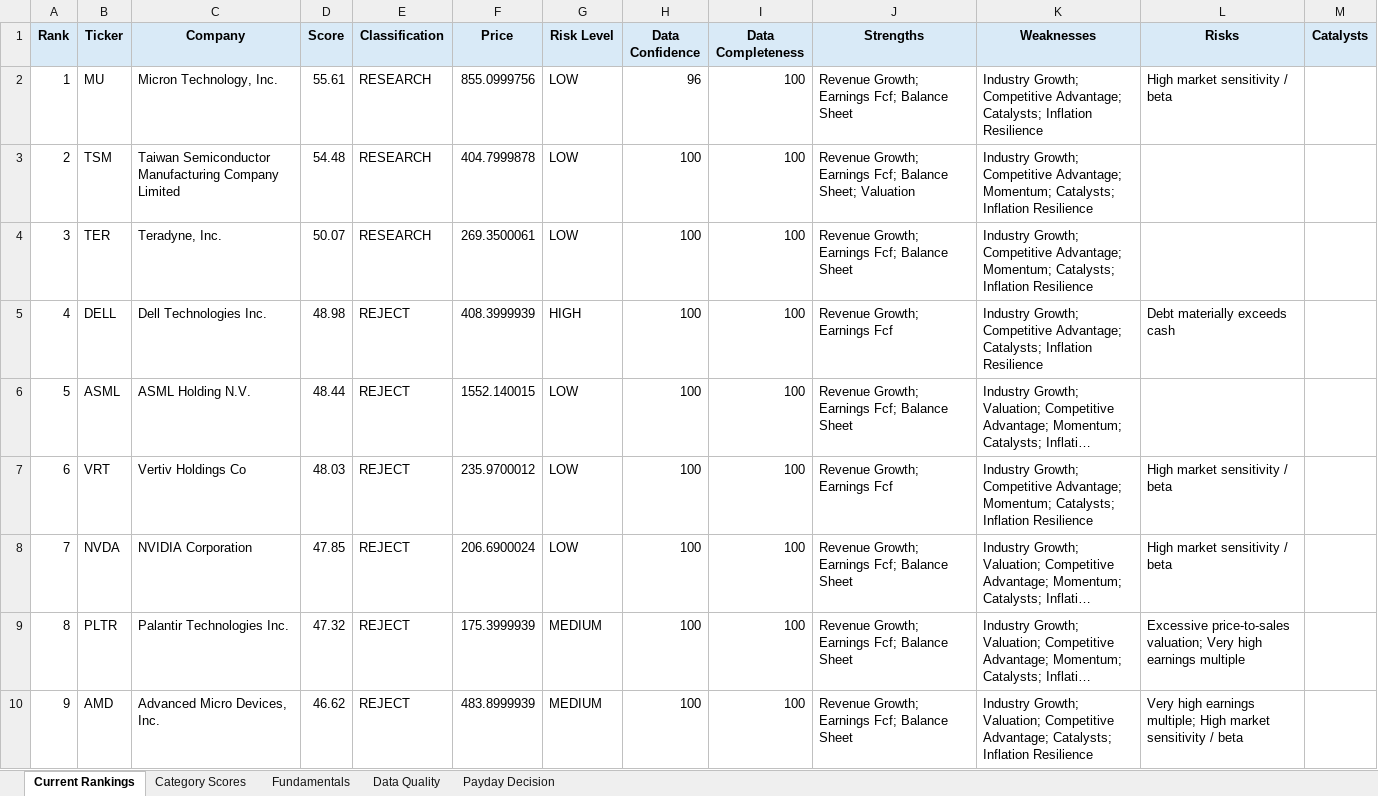
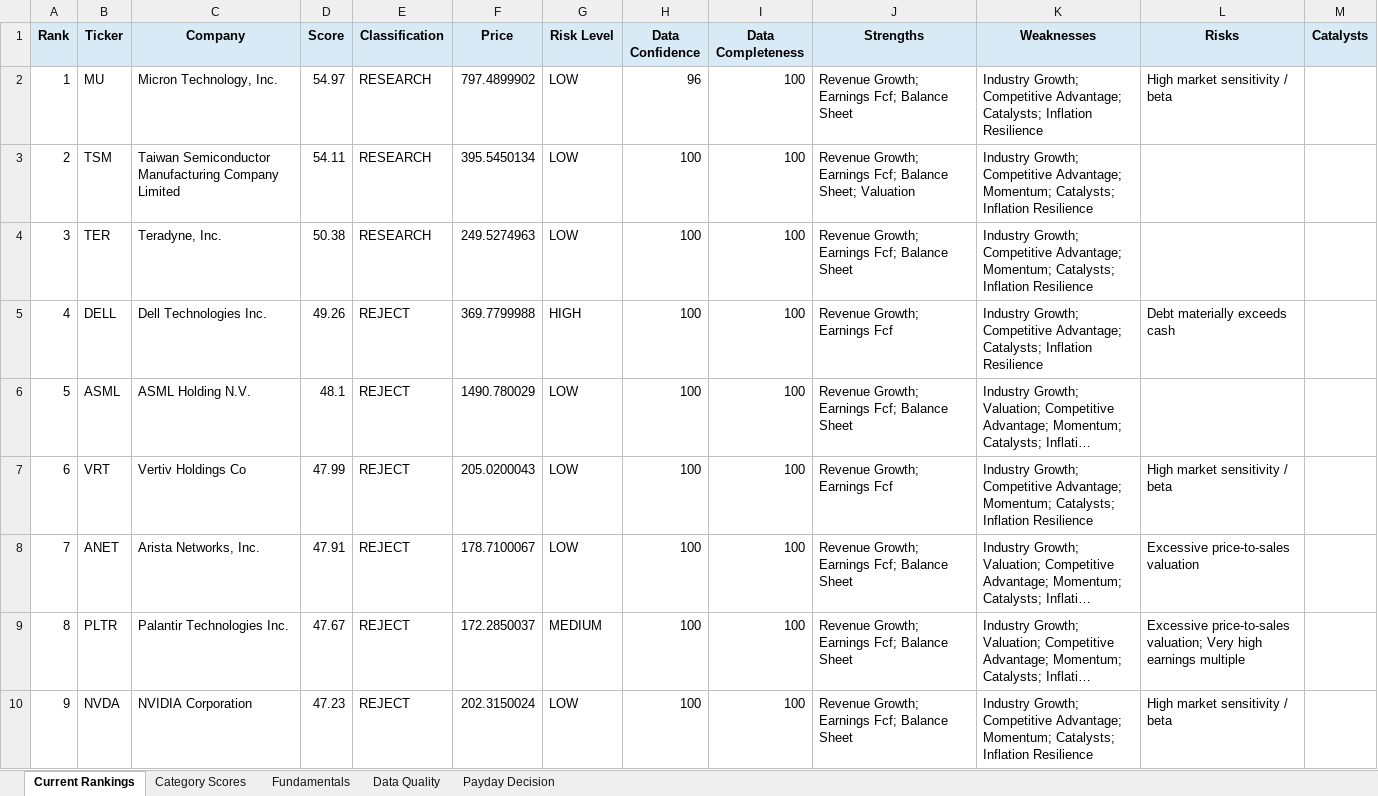
Before and after one commit to Grzesiak33/Version-2-Stock-Investment-Model, an Excel workbook: reports/investment_dashboard.xlsx, sheet Current Rankings, drawn as a sheet; only a part is shown; long unchanged cells end in …; values as stored, in another font and other column widths than the file's, no borders; conditional formats not drawn; the diff covers the shown part only; the diff names each change by its address in the sheet, - before the commit and + after, or states it on an @@ line.

```diff
--- a/reports/investment_dashboard.xlsx (sheet Current Rankings)
+++ b/reports/investment_dashboard.xlsx (sheet Current Rankings)
-D2 (Score): 55.61
+D2 (Score): 54.97
-F2 (Price): 855.0999756
+F2 (Price): 797.4899902
-D3 (Score): 54.48
+D3 (Score): 54.11
-F3 (Price): 404.7999878
+F3 (Price): 395.5450134
-D4 (Score): 50.07
+D4 (Score): 50.38
-F4 (Price): 269.3500061
+F4 (Price): 249.5274963
-D5 (Score): 48.98
+D5 (Score): 49.26
-F5 (Price): 408.3999939
+F5 (Price): 369.7799988
-D6 (Score): 48.44
+D6 (Score): 48.1
-F6 (Price): 1552.140015
+F6 (Price): 1490.780029
-D7 (Score): 48.03
+D7 (Score): 47.99
-F7 (Price): 235.9700012
+F7 (Price): 205.0200043
-B8 (Ticker): NVDA
+B8 (Ticker): ANET
-C8 (Company): NVIDIA Corporation
+C8 (Company): Arista Networks, Inc.
-D8 (Score): 47.85
+D8 (Score): 47.91
-F8 (Price): 206.6900024
+F8 (Price): 178.7100067
-L8 (Risks): High market sensitivity / beta
+L8 (Risks): Excessive price-to-sales valuation
-D9 (Score): 47.32
+D9 (Score): 47.67
-F9 (Price): 175.3999939
+F9 (Price): 172.2850037
-B10 (Ticker): AMD
+B10 (Ticker): NVDA
-C10 (Company): Advanced Micro Devices, Inc.
+C10 (Company): NVIDIA Corporation
-D10 (Score): 46.62
+D10 (Score): 47.23
-F10 (Price): 483.8999939
+F10 (Price): 202.3150024
-G10 (Risk Level): MEDIUM
+G10 (Risk Level): LOW
-K10 (Weaknesses): Industry Growth; Valuation; Competitive Advantage; Catalysts; Inflation…
+K10 (Weaknesses): Industry Growth; Competitive Advantage; Momentum; Catalysts; Inflation…
-L10 (Risks): Very high earnings multiple; High market sensitivity / beta
+L10 (Risks): High market sensitivity / beta
```
Also changed, not shown: 107 edited cells elsewhere in this sheet, sheet Fundamentals, sheet Category Scores, sheet Data Quality, sheet Payday Decision, 32 other files.
